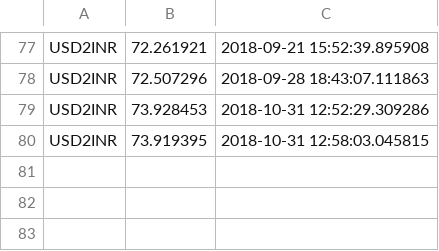
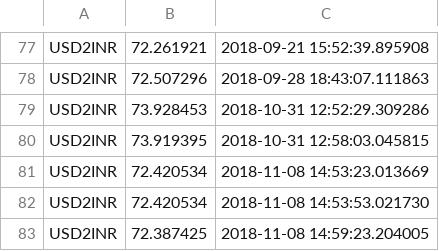
Before and after one commit to NVKPAVANKUMAR/WebScrapeWithPython, a CSV file: CurrencyValue.csv, drawn as a sheet; only a part is shown, gaps mark what is left out.

```diff
--- a/CurrencyValue.csv
+++ b/CurrencyValue.csv
@@ -80 +80,4 @@ USD2INR,73.928453 ,2018-10-31 12:52:29.309286
 USD2INR,73.919395 ,2018-10-31 12:58:03.045815
+USD2INR,72.420534 ,2018-11-08 14:53:23.013669
+USD2INR,72.420534 ,2018-11-08 14:53:53.021730
+USD2INR,72.387425 ,2018-11-08 14:59:23.204005
```
Also changed, not shown: weather_update.csv, 24 other files.
